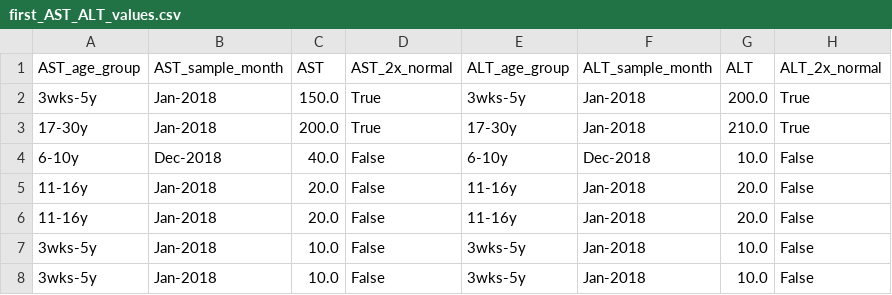
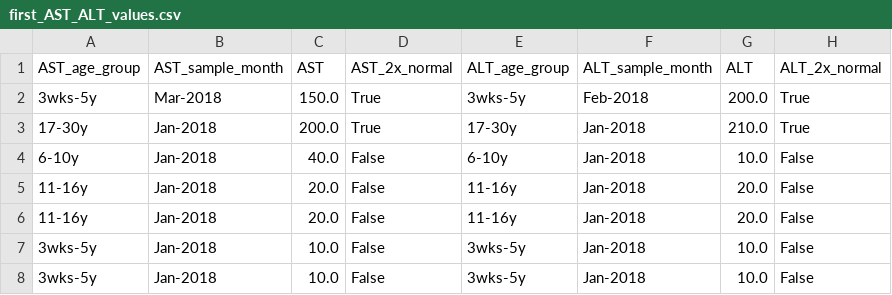
Before and after one commit to isaric4c/isaric4c.github.io, a CSV file: liver/code/first_AST_ALT_values.csv, drawn as a sheet.

```diff
--- a/liver/code/first_AST_ALT_values.csv
+++ b/liver/code/first_AST_ALT_values.csv
@@ -1,5 +1,5 @@
 AST_age_group,AST_sample_month,AST,AST_2x_normal,ALT_age_group,ALT_sample_month,ALT,ALT_2x_normal
-3wks-5y,Jan-2018,150.0,True,3wks-5y,Jan-2018,200.0,True
+3wks-5y,Mar-2018,150.0,True,3wks-5y,Feb-2018,200.0,True
 17-30y,Jan-2018,200.0,True,17-30y,Jan-2018,210.0,True
-6-10y,Dec-2018,40.0,False,6-10y,Dec-2018,10.0,False
+6-10y,Jan-2018,40.0,False,6-10y,Jan-2018,10.0,False
 11-16y,Jan-2018,20.0,False,11-16y,Jan-2018,20.0,False
```
Also changed, not shown: liver/code/input.csv, liver/code/summary_table.csv, 3 other files.
